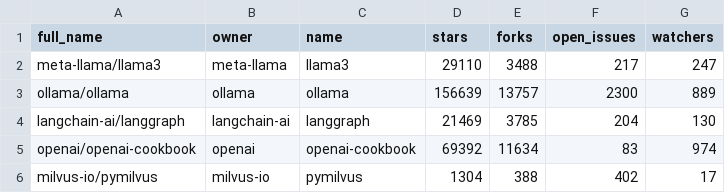
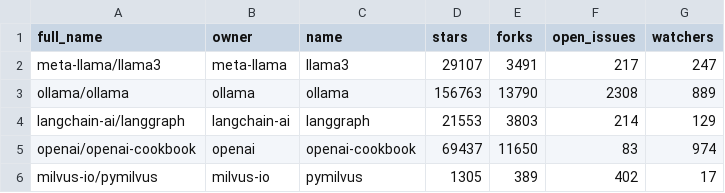
Before and after one commit to nishant-k02/GitPulse-AI-Agentic-Analytics-Platform, a CSV file: data/raw/repos.csv, drawn as a sheet.

```diff
--- a/data/raw/repos.csv
+++ b/data/raw/repos.csv
@@ -1,6 +1,6 @@
 full_name,owner,name,stars,forks,open_issues,watchers
-meta-llama/llama3,meta-llama,llama3,29110,3488,217,247
-ollama/ollama,ollama,ollama,156639,13757,2300,889
-langchain-ai/langgraph,langchain-ai,langgraph,21469,3785,204,130
-openai/openai-cookbook,openai,openai-cookbook,69392,11634,83,974
-milvus-io/pymilvus,milvus-io,pymilvus,1304,388,402,17
+meta-llama/llama3,meta-llama,llama3,29107,3491,217,247
+ollama/ollama,ollama,ollama,156763,13790,2308,889
+langchain-ai/langgraph,langchain-ai,langgraph,21553,3803,214,129
+openai/openai-cookbook,openai,openai-cookbook,69437,11650,83,974
+milvus-io/pymilvus,milvus-io,pymilvus,1305,389,402,17
```
Also changed, not shown: data/raw/commits.csv, data/raw/issues.csv, 8 other files.
